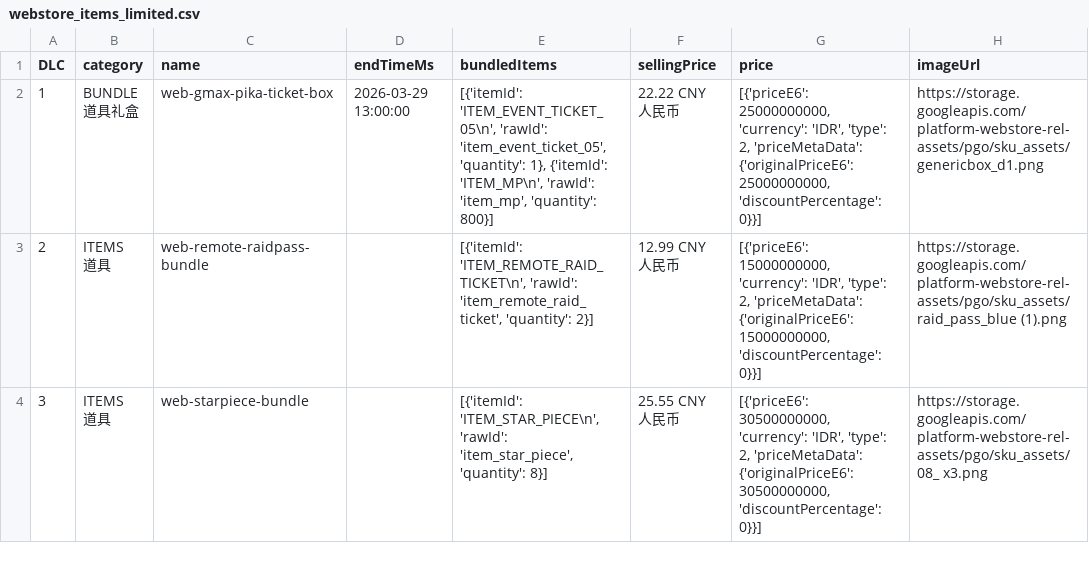
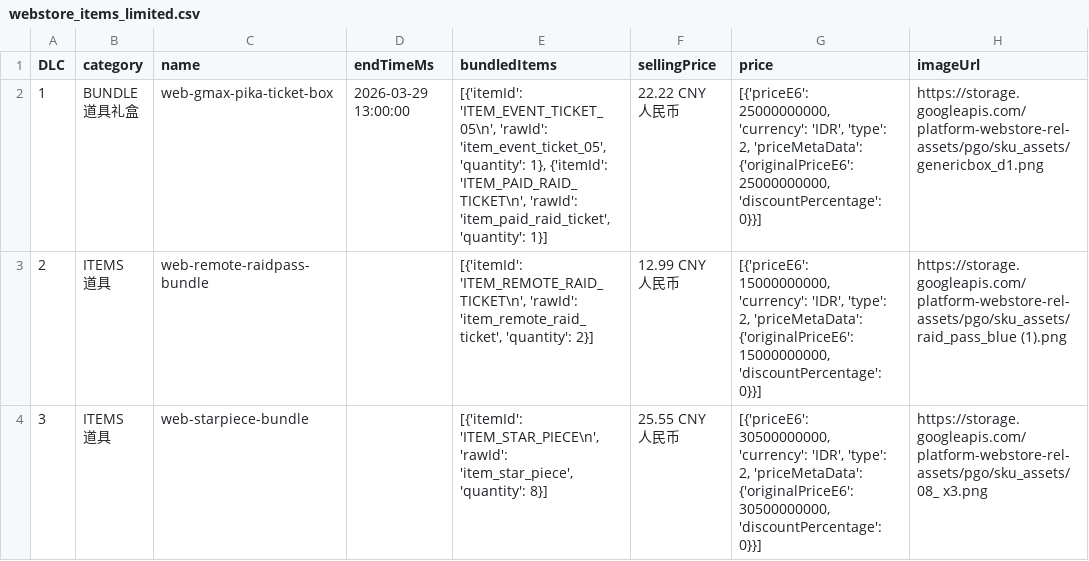
Before and after one commit to TeemoInOxford/pokemongo-store-tracker, a CSV file: webstore_items_limited.csv, drawn as a sheet; only a part is shown; the diff names each change by its address in the sheet, - before the commit and + after, or states it on an @@ line.

Commit message:
Update store data and images [auto]

```diff
--- a/webstore_items_limited.csv
+++ b/webstore_items_limited.csv
-E2 (bundledItems): …1}, {'itemId': 'ITEM_MP\n', 'rawId': 'item_mp', 'quantity': 800}]
+E2 (bundledItems): …1}, {'itemId': 'ITEM_PAID_RAID_TICKET\n', 'rawId': 'item_paid_raid_ticket', 'quantity': 1}]
```
Also changed, not shown: 3 other files.
